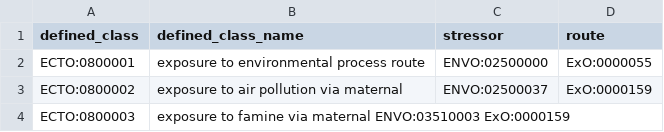
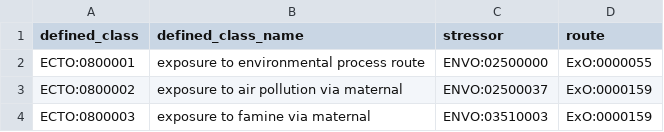
Before and after one commit to EnvironmentOntology/environmental-exposure-ontology, a TSV file: src/patterns/data/default/exposure_to_environmentalprocess_route.tsv, drawn as a sheet.

```diff
--- a/src/patterns/data/default/exposure_to_environmentalprocess_route.tsv
+++ b/src/patterns/data/default/exposure_to_environmentalprocess_route.tsv
@@ -3,2 +3,2 @@ ECTO:0800001	exposure to environmental process route	ENVO:02500000	ExO:0000055
 ECTO:0800002	exposure to air pollution via maternal	ENVO:02500037	ExO:0000159
-ECTO:0800003	exposure to famine via maternal ENVO:03510003 ExO:0000159
+ECTO:0800003	exposure to famine via maternal	ENVO:03510003	ExO:0000159
```
Also changed, not shown: src/patterns/data/default/exposure_to_chemical_route.tsv.
